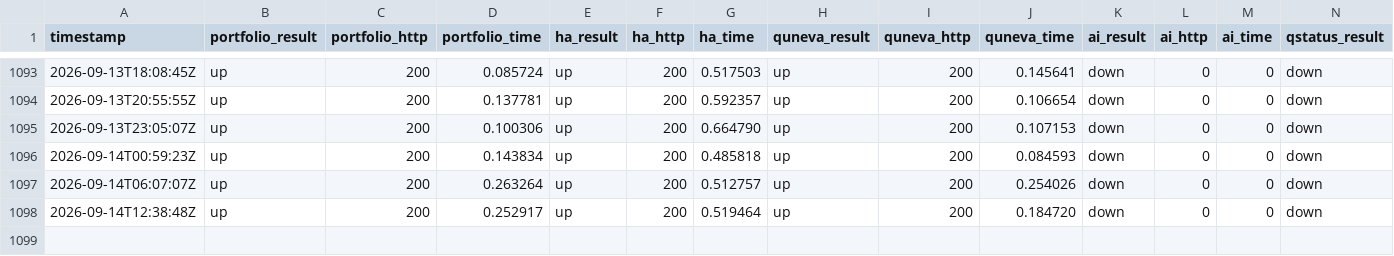
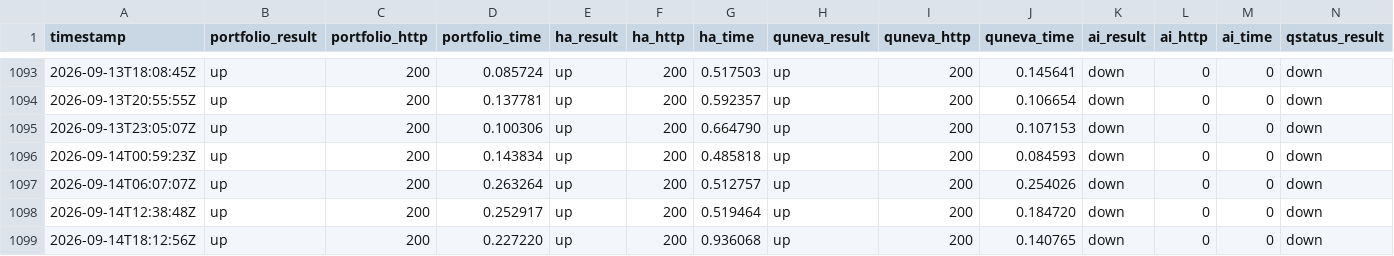
Before and after one commit to Abdelrahman-Ezzat-G/Portfolio-Status, a CSV file: data/history.csv, drawn as a sheet; only a part is shown, gaps mark what is left out; rows hold the shown columns only; the diff names each change by its address in the sheet, - before the commit and + after, or states it on an @@ line.

```diff
--- a/data/history.csv
+++ b/data/history.csv
+row 1099: 2026-09-14T18:12:56Z | up | 200 | 0.227220 | up | 200 | 0.936068 | up | 200 | 0.140765 | down | 0 | 0 | down
```
Also changed, not shown: data/history-archive-2026-09.csv, 2 other files.
